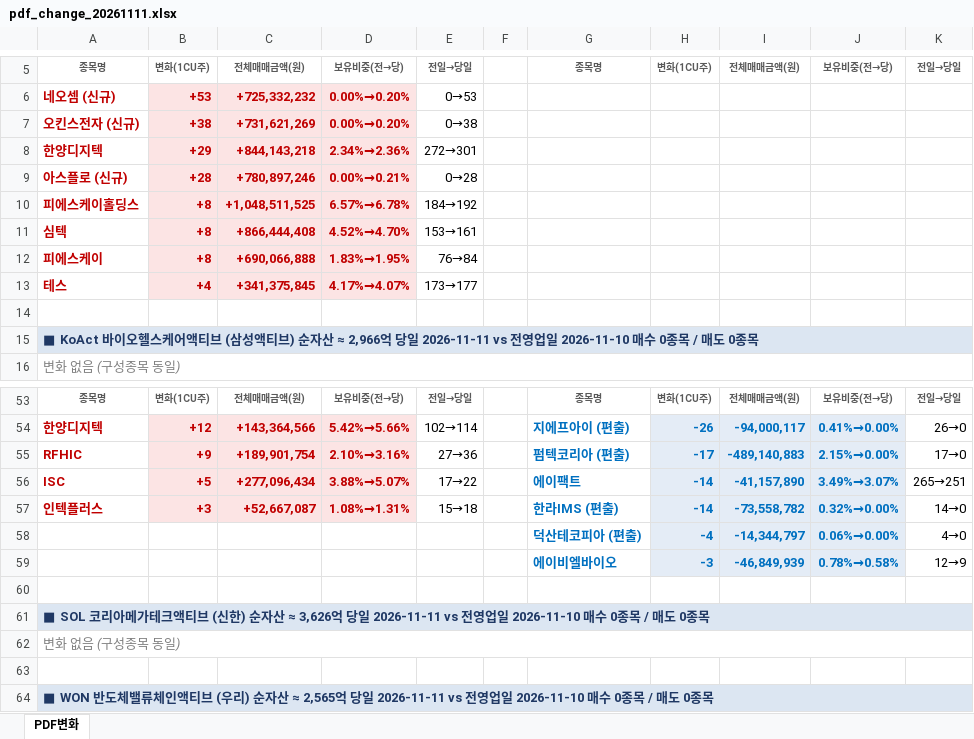
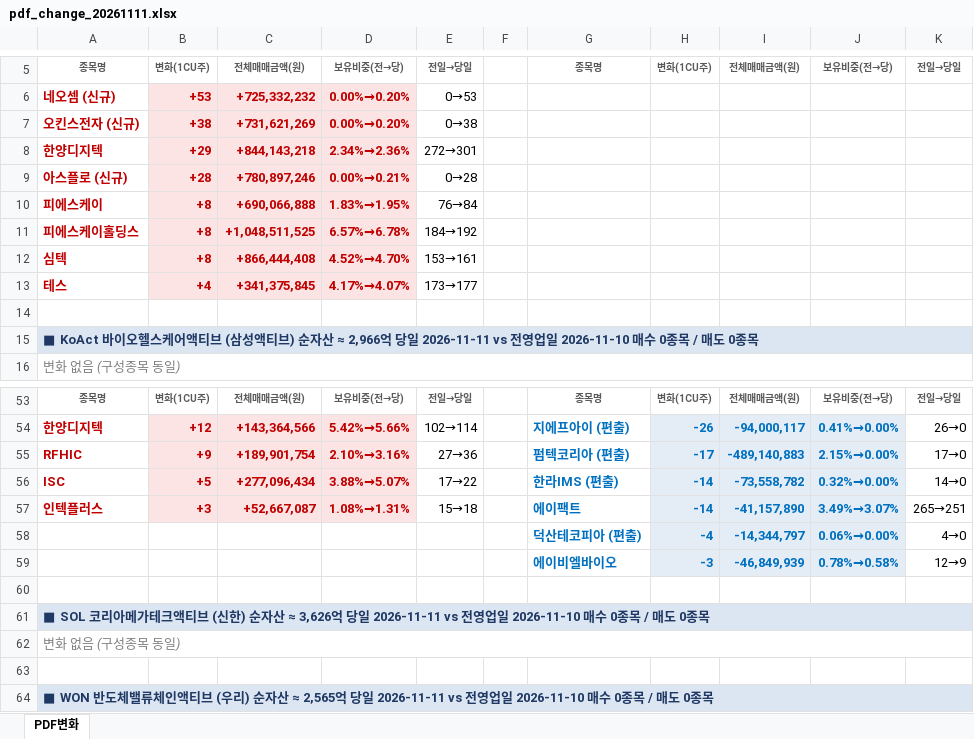
Before and after one commit to unrevr15/etf-reports, an Excel workbook: reports/pdf_change_20261111.xlsx, sheet PDF변화, drawn as a sheet; only a part is shown, gaps mark what is left out; values as stored, in another font and other column widths than the file's, no borders; the diff names each change by its address in the sheet, - before the commit and + after, or states it on an @@ line.

```diff
--- a/reports/pdf_change_20261111.xlsx (sheet PDF변화)
+++ b/reports/pdf_change_20261111.xlsx (sheet PDF변화)
@@ row 12 moved to row 10: 피에스케이 @@
-G56: 에이팩트
+G56: 한라IMS (편출)
-I56: -41,157,890
+I56: -73,558,782
-J56: 3.49%→3.07%
+J56: 0.32%→0.00%
-K56: 265→251
+K56: 14→0
-G57: 한라IMS (편출)
+G57: 에이팩트
-I57: -73,558,782
+I57: -41,157,890
-J57: 0.32%→0.00%
+J57: 3.49%→3.07%
-K57: 14→0
+K57: 265→251
```
Also changed, not shown: reports/pdf_rolling5_20261111.xlsx.
